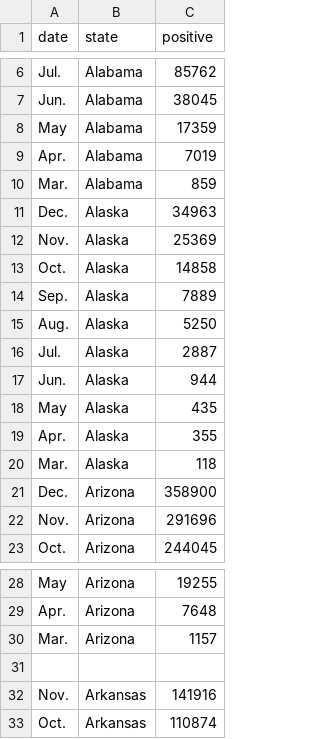
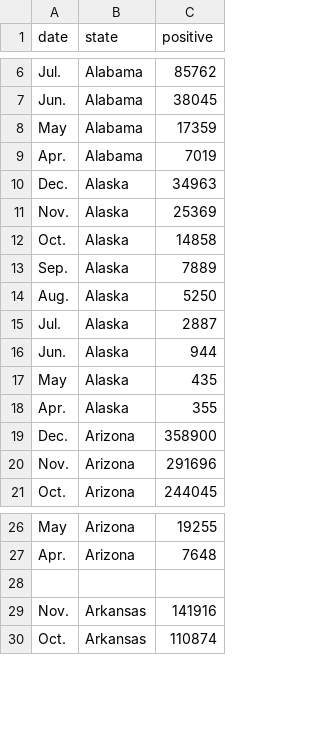
Before and after one commit to AshinOliver/VIS2, a CSV file: line_chart_vis2.csv, drawn as a sheet; only a part is shown, gaps mark what is left out.

Commit message:
Add files via upload

```diff
--- a/line_chart_vis2.csv
+++ b/line_chart_vis2.csv
@@ -9,3 +9,2 @@ May,Alabama,17359,,,,,,,,,,
 Apr.,Alabama,7019,,,,,,,,,,
-Mar.,Alabama,859,,,,,,,,,,
 Dec.,Alaska,34963,,,,,,,,,,
@@ -19,3 +18,2 @@ May,Alaska,435,,,,,,,,,,
 Apr.,Alaska,355,,,,,,,,,,
-Mar.,Alaska,118,,,,,,,,,,
 Dec.,Arizona,358900,,,,,,,,,,
@@ -29,3 +27,2 @@ May,Arizona,19255,,,,,,,,,,
 Apr.,Arizona,7648,,,,,,,,,,
-Mar.,Arizona,1157,,,,,,,,,,
 ,,,,,,,,,,,,
```
